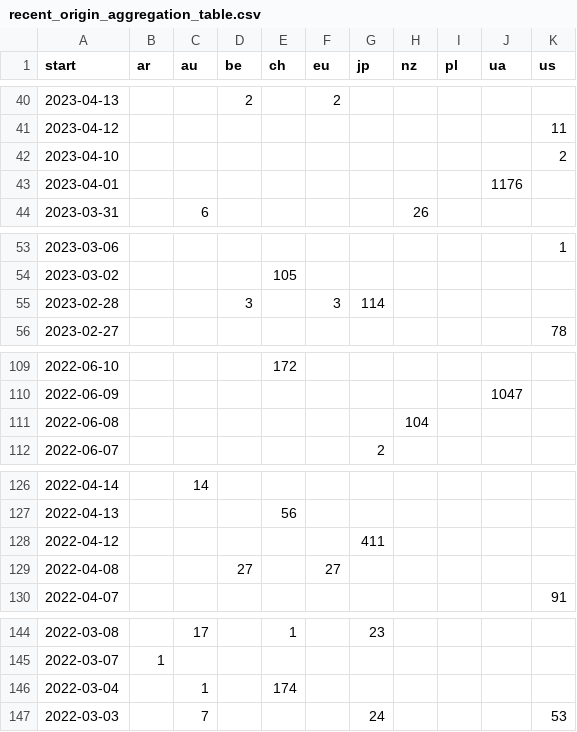
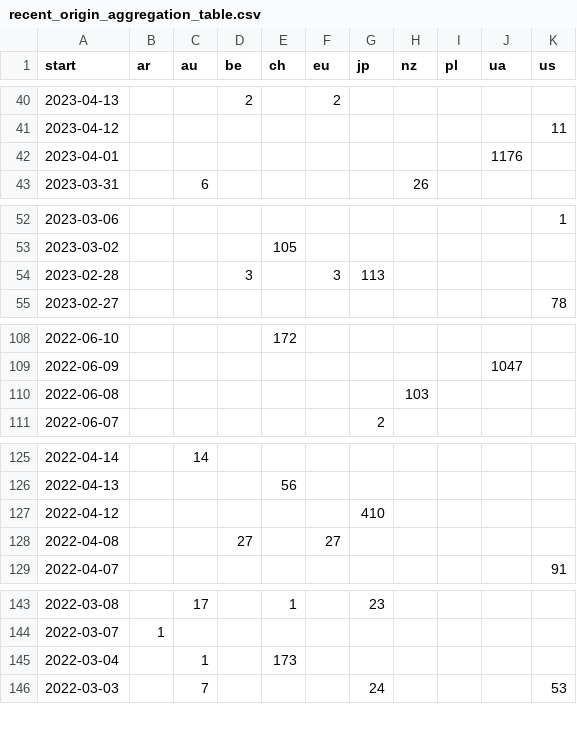
Before and after one commit to correctiv/ru-sanctions-dashboard, a CSV file: src/data/recent_origin_aggregation_table.csv, drawn as a sheet; only a part is shown, gaps mark what is left out.

Commit message:
:robot: automatic data build

```diff
--- a/src/data/recent_origin_aggregation_table.csv
+++ b/src/data/recent_origin_aggregation_table.csv
@@ -41,3 +41,2 @@ start,ar,au,be,ch,eu,jp,nz,pl,ua,us
 2023-04-12,,,,,,,,,,11
-2023-04-10,,,,,,,,,,2
 2023-04-01,,,,,,,,,1176,
@@ -54,3 +53,3 @@ start,ar,au,be,ch,eu,jp,nz,pl,ua,us
 2023-03-02,,,,105,,,,,,
-2023-02-28,,,3,,3,114,,,,
+2023-02-28,,,3,,3,113,,,,
 2023-02-27,,,,,,,,,,78
@@ -110,3 +109,3 @@ start,ar,au,be,ch,eu,jp,nz,pl,ua,us
 2022-06-09,,,,,,,,,1047,
-2022-06-08,,,,,,,104,,,
+2022-06-08,,,,,,,103,,,
 2022-06-07,,,,,,2,,,,
@@ -127,3 +126,3 @@ start,ar,au,be,ch,eu,jp,nz,pl,ua,us
 2022-04-13,,,,56,,,,,,
-2022-04-12,,,,,,411,,,,
+2022-04-12,,,,,,410,,,,
 2022-04-08,,,27,,27,,,,,
@@ -145,3 +144,3 @@ start,ar,au,be,ch,eu,jp,nz,pl,ua,us
 2022-03-07,1,,,,,,,,,
-2022-03-04,,1,,174,,,,,,
+2022-03-04,,1,,173,,,,,,
 2022-03-03,,7,,,,24,,,,53
```
Also changed, not shown: src/data/sanctions_timeline_2014-2022.csv, 1 other file.
